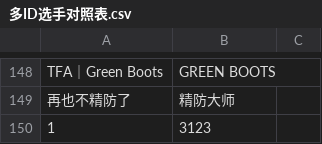
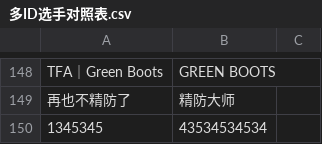
Before and after one commit to TFARS/tfars.github.io, a CSV file: data/多ID选手对照表.csv, drawn as a sheet; only a part is shown, gaps mark what is left out.

Commit message:
由s***y上传唯一ID修改：43534534534 参赛ID修改：1345345

```diff
--- a/data/多ID选手对照表.csv
+++ b/data/多ID选手对照表.csv
@@ -149,2 +149,2 @@ TFA｜Green Boots,GREEN BOOTS,
 再也不精防了,精防大师,
-1,3123,
+1345345,43534534534,
```
